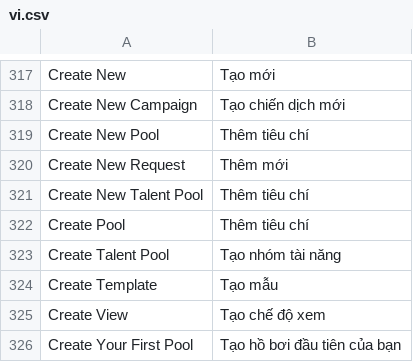
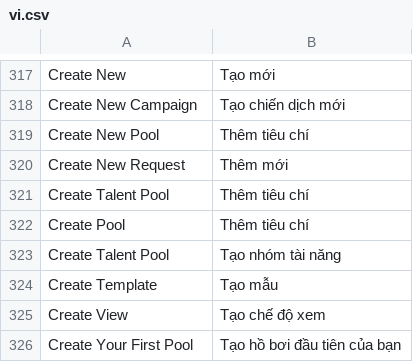
Before and after one commit to danhhaole/MBW_TRANSITION_HUB, a CSV file: mbw_mira/translations/vi.csv, drawn as a sheet; only a part is shown, gaps mark what is left out.

```diff
--- a/mbw_mira/translations/vi.csv
+++ b/mbw_mira/translations/vi.csv
@@ -339,3 +339,3 @@ Create New Pool,Thêm tiêu chí
 Create New Request,Thêm mới
-Create New Talent Pool,Thêm tiêu chí
+Create Talent Pool,Thêm tiêu chí
 Create Pool,Thêm tiêu chí
```
Also changed, not shown: 16 other files.
